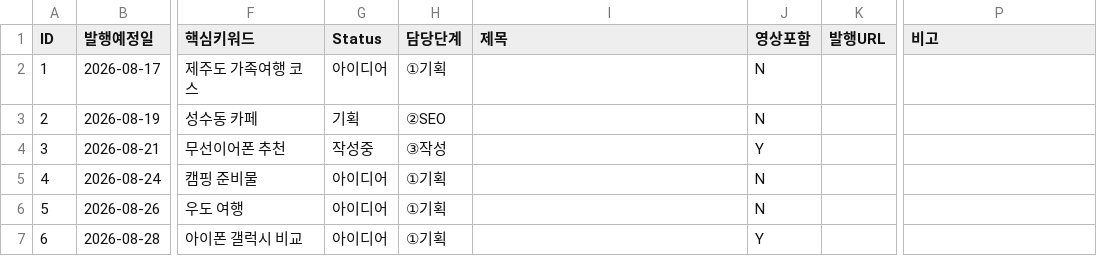
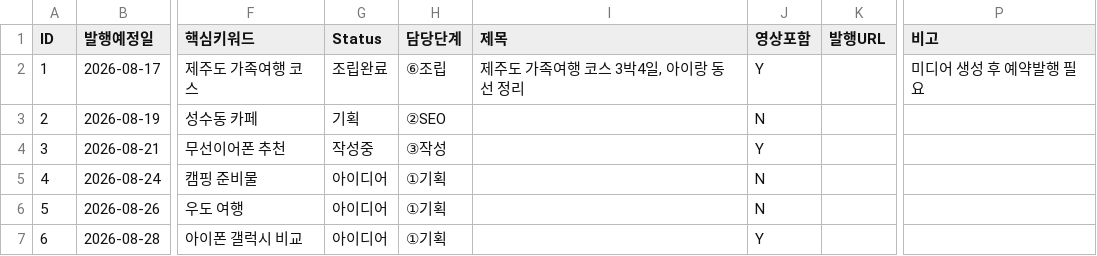
Before and after one commit to seonhyoungc-jpg/My, a CSV file: templates/content_board.csv, drawn as a sheet; only a part is shown, gaps mark what is left out; the diff names each change by its address in the sheet, - before the commit and + after, or states it on an @@ line.

```diff
--- a/templates/content_board.csv
+++ b/templates/content_board.csv
-G2 (Status): 아이디어
+G2 (Status): 조립완료
-H2 (담당단계): ①기획
+H2 (담당단계): ⑥조립
-I2 (제목): (empty)
+I2 (제목): 제주도 가족여행 코스 3박4일, 아이랑 동선 정리
-J2 (영상포함): N
+J2 (영상포함): Y
-P2 (비고): (empty)
+P2 (비고): 미디어 생성 후 예약발행 필요
```
Also changed, not shown: 9 other files.
